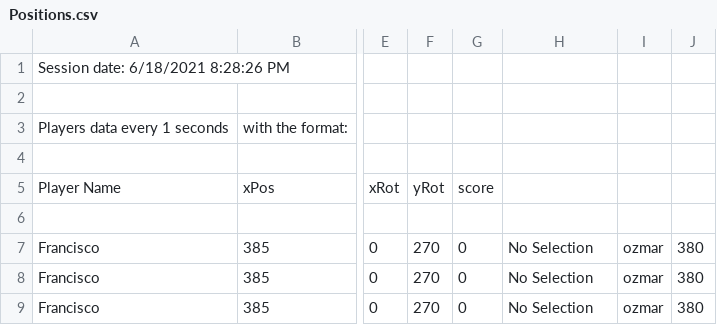
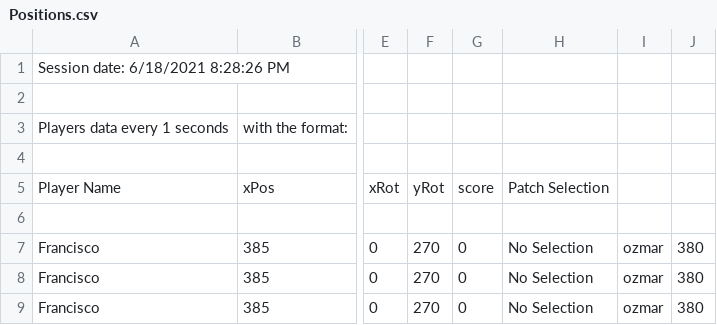
Before and after one commit to FranMurguia/Analisis_de_Datos, a CSV file: Data Sets/Positions.csv, drawn as a sheet; only a part is shown, gaps mark what is left out; the diff names each change by its address in the sheet, - before the commit and + after, or states it on an @@ line.

```diff
--- a/Data Sets/Positions.csv
+++ b/Data Sets/Positions.csv
-H5: (empty)
+H5: Patch Selection
```
Also changed, not shown: 2 other files.
